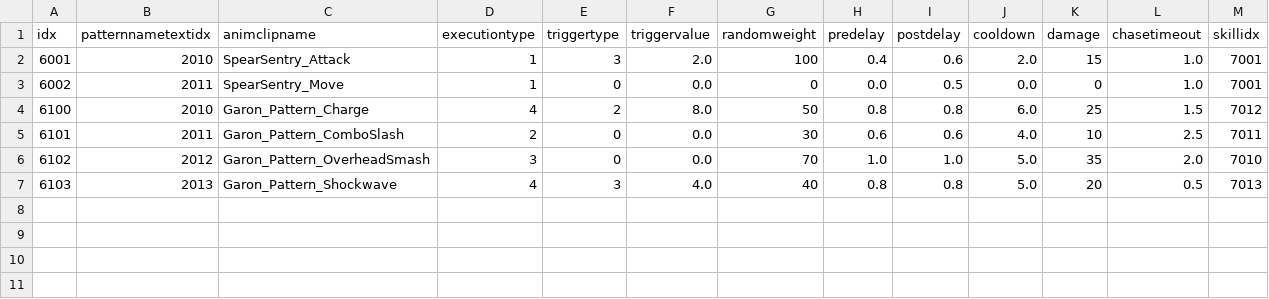
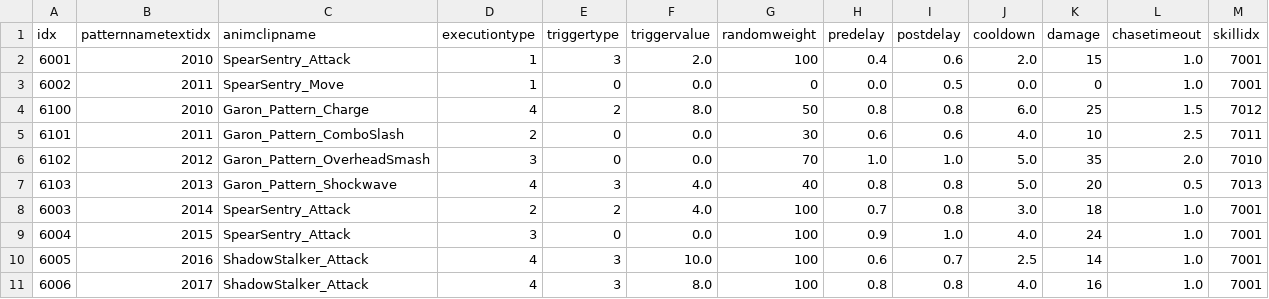
Before and after one commit to KangSungKyu/TP2, a CSV file: Assets/Datas/MonsterPatternData.csv, drawn as a sheet.

```diff
--- a/Assets/Datas/MonsterPatternData.csv
+++ b/Assets/Datas/MonsterPatternData.csv
@@ -7 +7,5 @@ idx,patternnametextidx,animclipname,executiontype,triggertype,triggervalue,rando
 6103,2013,Garon_Pattern_Shockwave,4,3,4.0,40,0.8,0.8,5.0,20,0.5,7013
+6003,2014,SpearSentry_Attack,2,2,4.0,100,0.7,0.8,3.0,18,1.0,7001
+6004,2015,SpearSentry_Attack,3,0,0.0,100,0.9,1.0,4.0,24,1.0,7001
+6005,2016,ShadowStalker_Attack,4,3,10.0,100,0.6,0.7,2.5,14,1.0,7001
+6006,2017,ShadowStalker_Attack,4,3,8.0,100,0.8,0.8,4.0,16,1.0,7001
```
Also changed, not shown: Assets/Datas/ResourceData.csv, Assets/Datas/TextData.csv, 54 other files.
